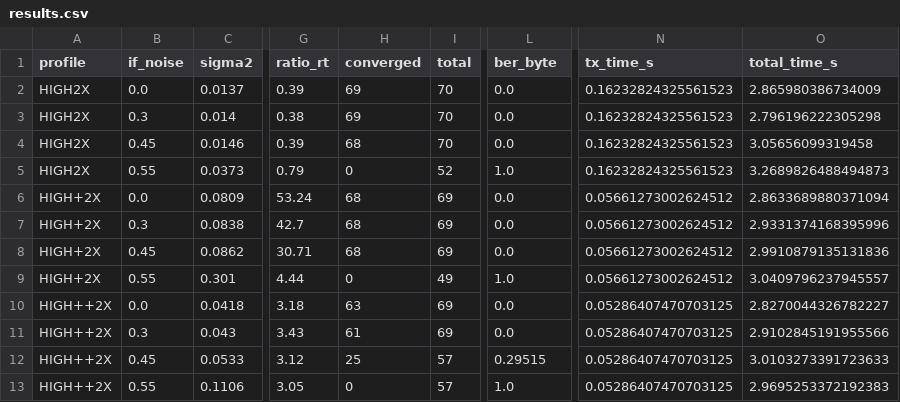
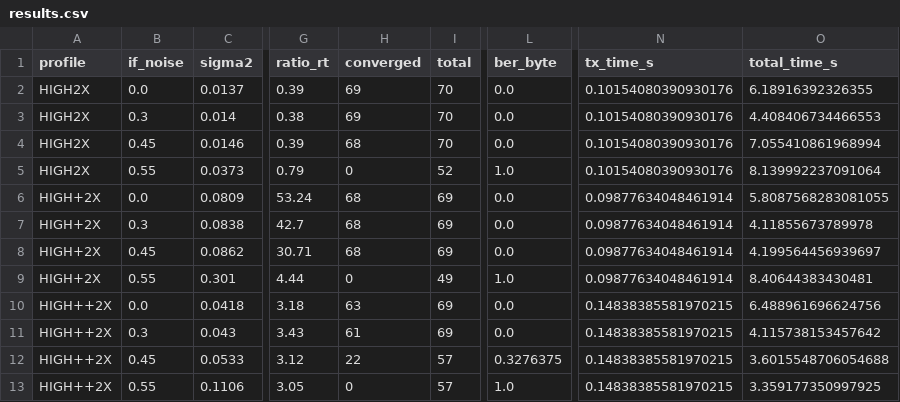
Before and after one commit to hb9tob/NewModem, a CSV file: results/snr_sweep_2x/results.csv, drawn as a sheet; only a part is shown, gaps mark what is left out; the diff names each change by its address in the sheet, - before the commit and + after, or states it on an @@ line.

```diff
--- a/results/snr_sweep_2x/results.csv
+++ b/results/snr_sweep_2x/results.csv
-N2:N5 (tx_time_s): 0.16232824325561523
+N2:N5 (tx_time_s): 0.10154080390930176
-O2 (total_time_s): 2.865980386734009
+O2 (total_time_s): 6.18916392326355
-O3 (total_time_s): 2.796196222305298
+O3 (total_time_s): 4.408406734466553
-O4 (total_time_s): 3.05656099319458
+O4 (total_time_s): 7.055410861968994
-O5 (total_time_s): 3.2689826488494873
+O5 (total_time_s): 8.139992237091064
-N6:N9 (tx_time_s): 0.05661273002624512
+N6:N9 (tx_time_s): 0.09877634048461914
-O6 (total_time_s): 2.8633689880371094
+O6 (total_time_s): 5.8087568283081055
-O7 (total_time_s): 2.9331374168395996
+O7 (total_time_s): 4.11855673789978
-O8 (total_time_s): 2.9910879135131836
+O8 (total_time_s): 4.199564456939697
-O9 (total_time_s): 3.0409796237945557
+O9 (total_time_s): 8.40644383430481
-N10:N13 (tx_time_s): 0.05286407470703125
+N10:N13 (tx_time_s): 0.14838385581970215
-O10 (total_time_s): 2.8270044326782227
+O10 (total_time_s): 6.488961696624756
-O11 (total_time_s): 2.9102845191955566
+O11 (total_time_s): 4.115738153457642
-H12 (converged): 25
+H12 (converged): 22
-L12 (ber_byte): 0.29515
+L12 (ber_byte): 0.3276375
-O12 (total_time_s): 3.0103273391723633
+O12 (total_time_s): 3.6015548706054688
-O13 (total_time_s): 2.9695253372192383
+O13 (total_time_s): 3.359177350997925
```
Also changed, not shown: results/snr_sweep_2x_v3_bench/results.csv, 3 other files.
